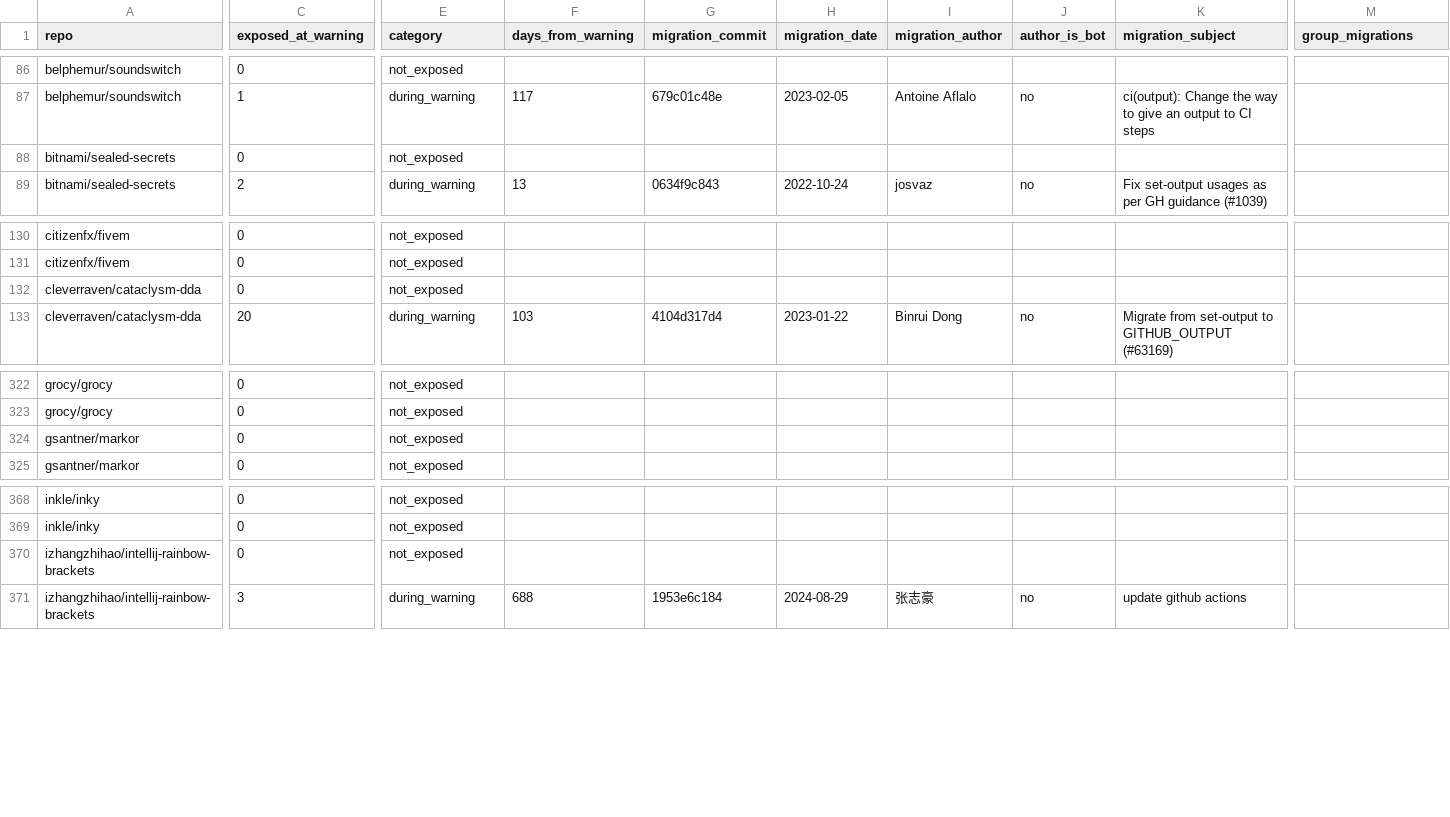
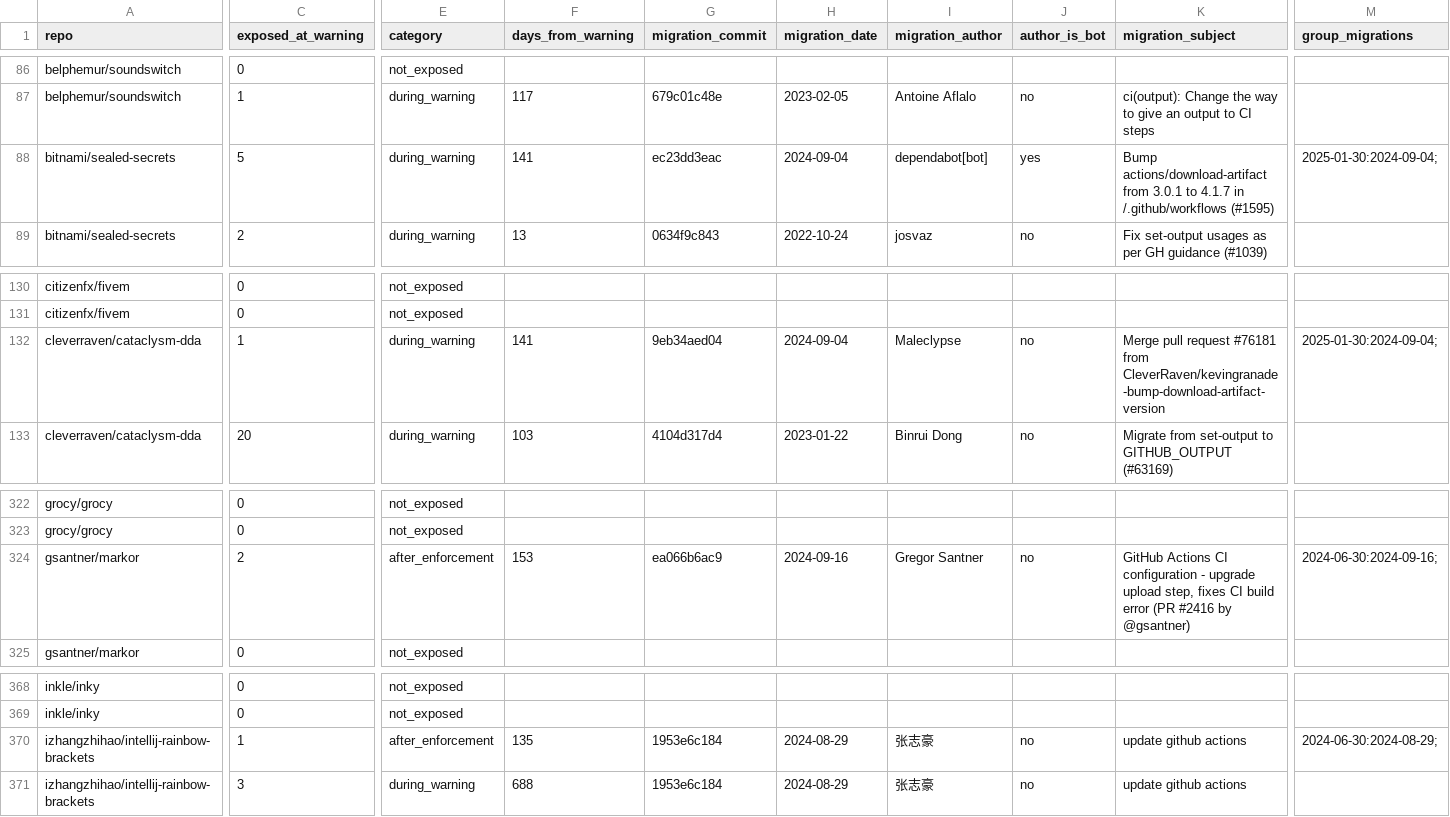
Before and after one commit to Mjavorr/ESS---research, a TSV file: data/sample/scan_all.tsv, drawn as a sheet; only a part is shown, gaps mark what is left out; the diff covers the shown part only; the diff names each change by its address in the sheet, - before the commit and + after, or states it on an @@ line.

```diff
--- a/data/sample/scan_all.tsv
+++ b/data/sample/scan_all.tsv
-C88 (exposed_at_warning): 0
+C88 (exposed_at_warning): 5
-E88 (category): not_exposed
+E88 (category): during_warning
-F88 (days_from_warning): (empty)
+F88 (days_from_warning): 141
-G88 (migration_commit): (empty)
+G88 (migration_commit): ec23dd3eac
-H88 (migration_date): (empty)
+H88 (migration_date): 2024-09-04
-I88 (migration_author): (empty)
+I88 (migration_author): dependabot[bot]
-J88 (author_is_bot): (empty)
+J88 (author_is_bot): yes
-K88 (migration_subject): (empty)
+K88 (migration_subject): Bump actions/download-artifact from 3.0.1 to 4.1.7 in /.github/workflows (#1595)
-M88 (group_migrations): (empty)
+M88 (group_migrations): 2025-01-30:2024-09-04;
-C132 (exposed_at_warning): 0
+C132 (exposed_at_warning): 1
-E132 (category): not_exposed
+E132 (category): during_warning
-F132 (days_from_warning): (empty)
+F132 (days_from_warning): 141
-G132 (migration_commit): (empty)
+G132 (migration_commit): 9eb34aed04
-H132 (migration_date): (empty)
+H132 (migration_date): 2024-09-04
-I132 (migration_author): (empty)
+I132 (migration_author): Maleclypse
-J132 (author_is_bot): (empty)
+J132 (author_is_bot): no
-K132 (migration_subject): (empty)
+K132 (migration_subject): Merge pull request #76181 from CleverRaven/kevingranade-bump-download-artifact-version
-M132 (group_migrations): (empty)
+M132 (group_migrations): 2025-01-30:2024-09-04;
-C324 (exposed_at_warning): 0
+C324 (exposed_at_warning): 2
-E324 (category): not_exposed
+E324 (category): after_enforcement
-F324 (days_from_warning): (empty)
+F324 (days_from_warning): 153
-G324 (migration_commit): (empty)
+G324 (migration_commit): ea066b6ac9
-H324 (migration_date): (empty)
+H324 (migration_date): 2024-09-16
-I324 (migration_author): (empty)
+I324 (migration_author): Gregor Santner
-J324 (author_is_bot): (empty)
+J324 (author_is_bot): no
-K324 (migration_subject): (empty)
+K324 (migration_subject): GitHub Actions CI configuration - upgrade upload step, fixes CI build error (PR #2416 by @gsantner)
-M324 (group_migrations): (empty)
+M324 (group_migrations): 2024-06-30:2024-09-16;
-C370 (exposed_at_warning): 0
+C370 (exposed_at_warning): 1
-E370 (category): not_exposed
+E370 (category): after_enforcement
-F370 (days_from_warning): (empty)
+F370 (days_from_warning): 135
-G370 (migration_commit): (empty)
+G370 (migration_commit): 1953e6c184
-H370 (migration_date): (empty)
+H370 (migration_date): 2024-08-29
-I370 (migration_author): (empty)
+I370 (migration_author): 张志豪
-J370 (author_is_bot): (empty)
+J370 (author_is_bot): no
-K370 (migration_subject): (empty)
+K370 (migration_subject): update github actions
-M370 (group_migrations): (empty)
+M370 (group_migrations): 2024-06-30:2024-08-29;
```
Also changed, not shown: 35 edited cells elsewhere in this file, data/handpicked/exposed.tsv, data/handpicked/scan_all.tsv, 33 other files.
